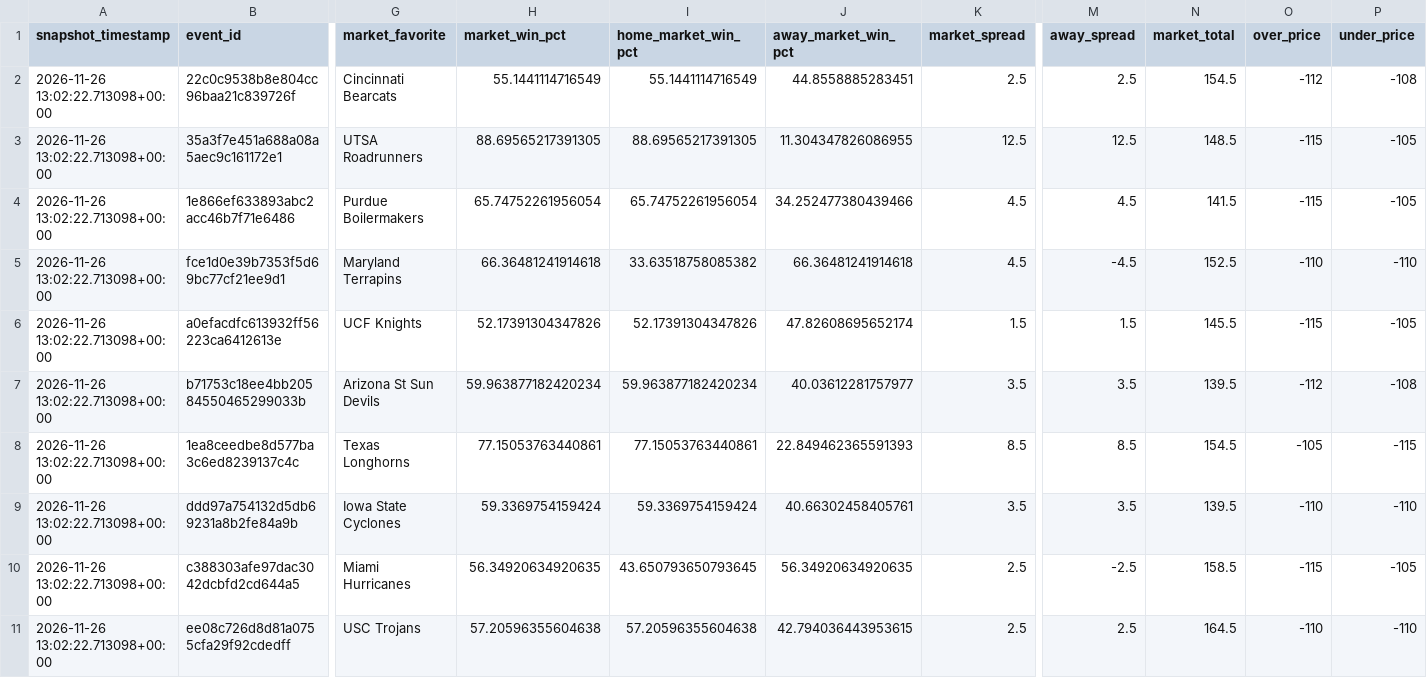
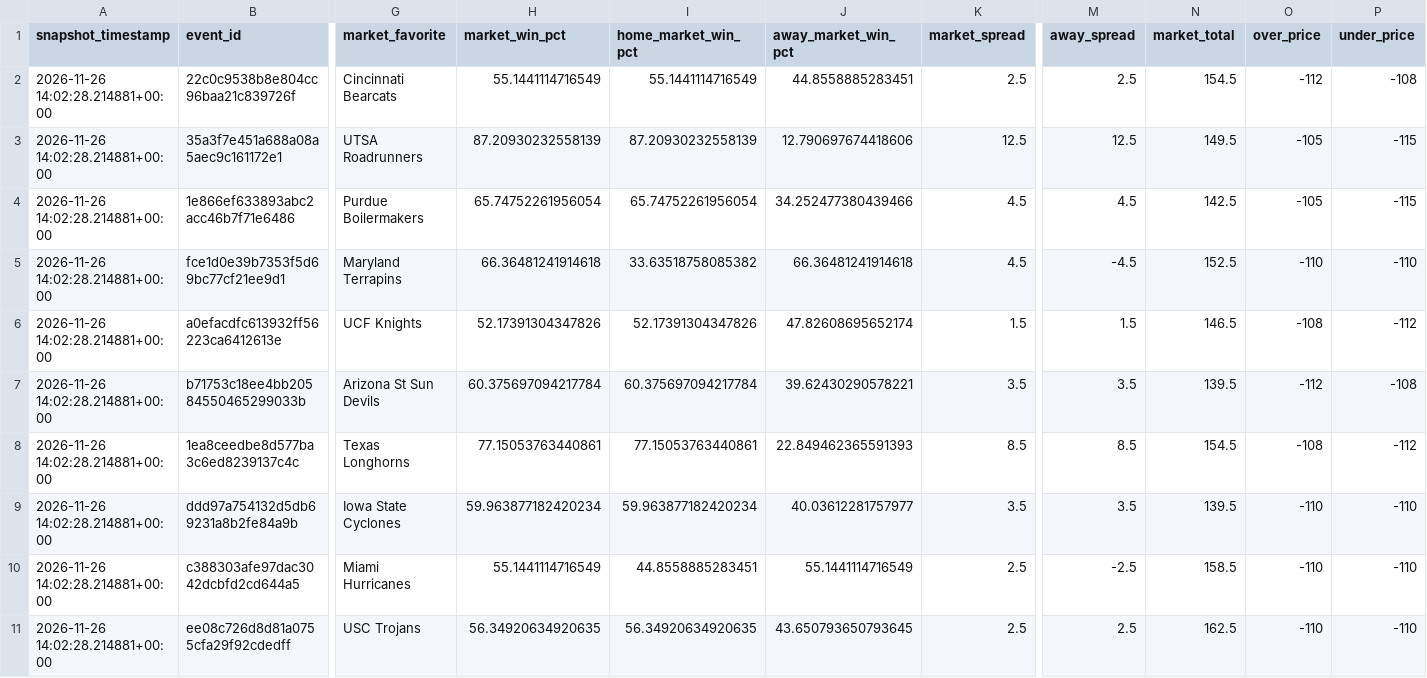
Before and after one commit to tmgrady93-bit/ncaa-basketball-model, a CSV file: data/draftkings_ncaab_odds.csv, drawn as a sheet; only a part is shown, gaps mark what is left out; the diff covers the shown part only; the diff names each change by its address in the sheet, - before the commit and + after, or states it on an @@ line.

```diff
--- a/data/draftkings_ncaab_odds.csv
+++ b/data/draftkings_ncaab_odds.csv
-A2:A11 (snapshot_timestamp): 2026-11-26 13:02:22.713098+00:00
+A2:A11 (snapshot_timestamp): 2026-11-26 14:02:28.214881+00:00
-H3 (market_win_pct): 88.69565217391305
+H3 (market_win_pct): 87.20930232558139
-I3 (home_market_win_pct): 88.69565217391305
+I3 (home_market_win_pct): 87.20930232558139
-J3 (away_market_win_pct): 11.304347826086955
+J3 (away_market_win_pct): 12.790697674418606
-N3 (market_total): 148.5
+N3 (market_total): 149.5
-O3:O4 (over_price): -115
+O3:O4 (over_price): -105
-P3:P4 (under_price): -105
+P3:P4 (under_price): -115
-N4 (market_total): 141.5
+N4 (market_total): 142.5
-N6 (market_total): 145.5
+N6 (market_total): 146.5
-O6 (over_price): -115
+O6 (over_price): -108
-P6 (under_price): -105
+P6 (under_price): -112
-H7 (market_win_pct): 59.963877182420234
+H7 (market_win_pct): 60.375697094217784
-I7 (home_market_win_pct): 59.963877182420234
+I7 (home_market_win_pct): 60.375697094217784
-J7 (away_market_win_pct): 40.03612281757977
+J7 (away_market_win_pct): 39.62430290578221
-O8 (over_price): -105
+O8 (over_price): -108
-P8 (under_price): -115
+P8 (under_price): -112
-H9 (market_win_pct): 59.3369754159424
+H9 (market_win_pct): 59.963877182420234
-I9 (home_market_win_pct): 59.3369754159424
+I9 (home_market_win_pct): 59.963877182420234
-J9 (away_market_win_pct): 40.66302458405761
+J9 (away_market_win_pct): 40.03612281757977
-H10 (market_win_pct): 56.34920634920635
+H10 (market_win_pct): 55.1441114716549
-I10 (home_market_win_pct): 43.650793650793645
+I10 (home_market_win_pct): 44.8558885283451
-J10 (away_market_win_pct): 56.34920634920635
+J10 (away_market_win_pct): 55.1441114716549
-O10 (over_price): -115
+O10 (over_price): -110
-P10 (under_price): -105
+P10 (under_price): -110
-H11 (market_win_pct): 57.20596355604638
+H11 (market_win_pct): 56.34920634920635
-I11 (home_market_win_pct): 57.20596355604638
+I11 (home_market_win_pct): 56.34920634920635
-J11 (away_market_win_pct): 42.794036443953615
+J11 (away_market_win_pct): 43.650793650793645
-N11 (market_total): 164.5
+N11 (market_total): 162.5
```
Also changed, not shown: 45 edited cells elsewhere in this file, data/2027_upcoming_with_benchmarks.csv.
